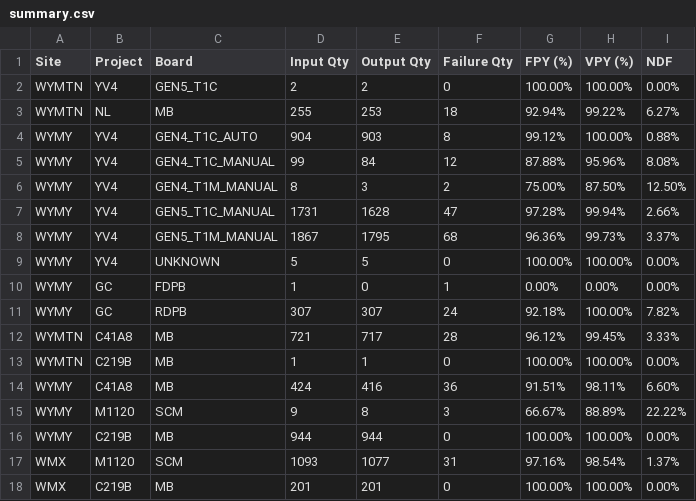
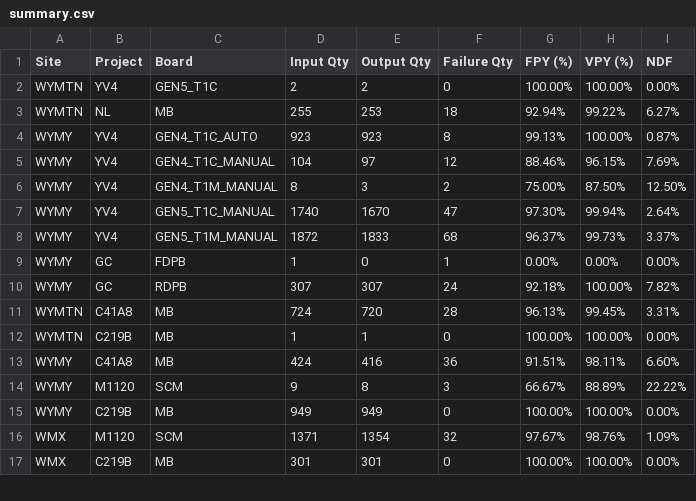
Before and after one commit to KennyKuo408/cdp-daily, a CSV file: reports/20261021/summary.csv, drawn as a sheet; only a part is shown; the diff covers the shown part only.

```diff
--- a/reports/20261021/summary.csv
+++ b/reports/20261021/summary.csv
@@ -3,11 +3,10 @@ WYMTN,YV4,GEN5_T1C,2,2,0,100.00%,100.00%,0.00%
 WYMTN,NL,MB,255,253,18,92.94%,99.22%,6.27%
-WYMY,YV4,GEN4_T1C_AUTO,904,903,8,99.12%,100.00%,0.88%
-WYMY,YV4,GEN4_T1C_MANUAL,99,84,12,87.88%,95.96%,8.08%
+WYMY,YV4,GEN4_T1C_AUTO,923,923,8,99.13%,100.00%,0.87%
+WYMY,YV4,GEN4_T1C_MANUAL,104,97,12,88.46%,96.15%,7.69%
 WYMY,YV4,GEN4_T1M_MANUAL,8,3,2,75.00%,87.50%,12.50%
-WYMY,YV4,GEN5_T1C_MANUAL,1731,1628,47,97.28%,99.94%,2.66%
-WYMY,YV4,GEN5_T1M_MANUAL,1867,1795,68,96.36%,99.73%,3.37%
-WYMY,YV4,UNKNOWN,5,5,0,100.00%,100.00%,0.00%
+WYMY,YV4,GEN5_T1C_MANUAL,1740,1670,47,97.30%,99.94%,2.64%
+WYMY,YV4,GEN5_T1M_MANUAL,1872,1833,68,96.37%,99.73%,3.37%
 WYMY,GC,FDPB,1,0,1,0.00%,0.00%,0.00%
 WYMY,GC,RDPB,307,307,24,92.18%,100.00%,7.82%
-WYMTN,C41A8,MB,721,717,28,96.12%,99.45%,3.33%
+WYMTN,C41A8,MB,724,720,28,96.13%,99.45%,3.31%
 WYMTN,C219B,MB,1,1,0,100.00%,100.00%,0.00%
@@ -15,4 +14,4 @@ WYMY,C41A8,MB,424,416,36,91.51%,98.11%,6.60%
 WYMY,M1120,SCM,9,8,3,66.67%,88.89%,22.22%
-WYMY,C219B,MB,944,944,0,100.00%,100.00%,0.00%
-WMX,M1120,SCM,1093,1077,31,97.16%,98.54%,1.37%
-WMX,C219B,MB,201,201,0,100.00%,100.00%,0.00%
+WYMY,C219B,MB,949,949,0,100.00%,100.00%,0.00%
+WMX,M1120,SCM,1371,1354,32,97.67%,98.76%,1.09%
+WMX,C219B,MB,301,301,0,100.00%,100.00%,0.00%
```
Also changed, not shown: 71 edited cells elsewhere in this file, 36 other files.
